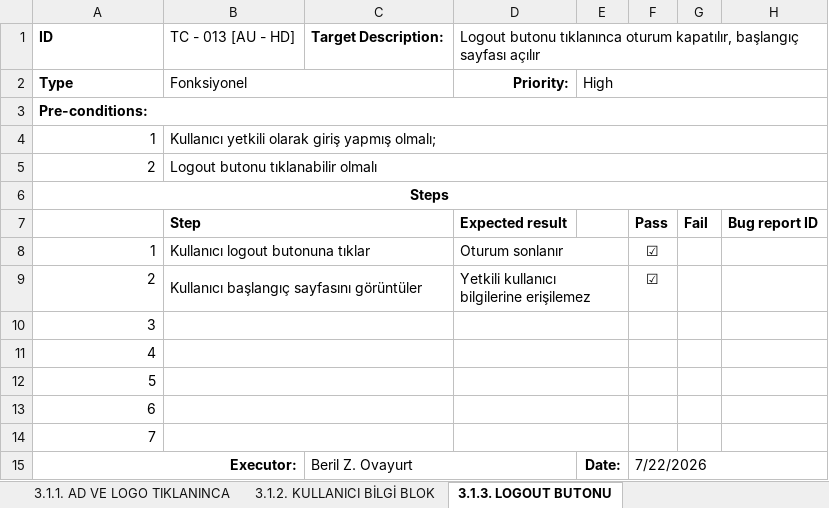
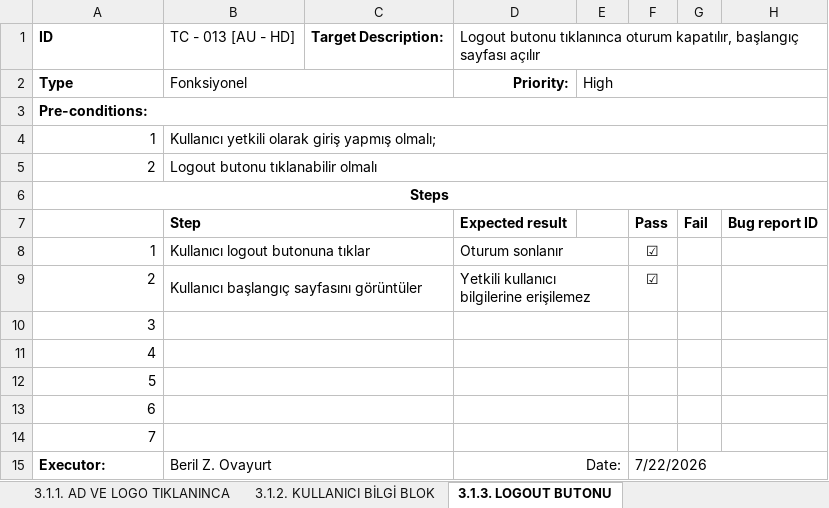
Before and after one commit to Mezrap/PowerPulse-Manual-Testing, an Excel workbook: 03_Yetkili_Kullanıcı_Header/3 - AU - HD.xlsx, sheet 3.1.3. LOGOUT BUTONU, drawn as a sheet; values as stored, in another font and other column widths than the file's, no borders; the diff names each change by its address in the sheet, - before the commit and + after, or states it on an @@ line.

```diff
--- a/03_Yetkili_Kullanıcı_Header/3 - AU - HD.xlsx (sheet 3.1.3. LOGOUT BUTONU)
+++ b/03_Yetkili_Kullanıcı_Header/3 - AU - HD.xlsx (sheet 3.1.3. LOGOUT BUTONU)
-A15 alignment: right
+A15 alignment: left
-A15:B15 merged
-B15: (empty)
+B15: Beril Z. Ovayurt
+B15:C15 merged
-C15: Beril Z. Ovayurt
+C15: (empty)
-C15:D15 merged
-D15: (empty)
+D15: Date:
+D15:E15 merged
-E15: Date:
+E15: (empty)
```
Also changed, not shown: sheet 3.1.2. KULLANICI BİLGİ BLOK, sheet 3.1.1. AD VE LOGO TIKLANINCA, sheet 3.2. MOBİL-TABLET-NAVİG-LOGOUT, sheet 3.1. YLK BAŞLIK İÇERİĞİ, 04_Yetkili_Kullanıcı_Profile_Settings/4 - AU - PS.xlsx, 2 other files.
